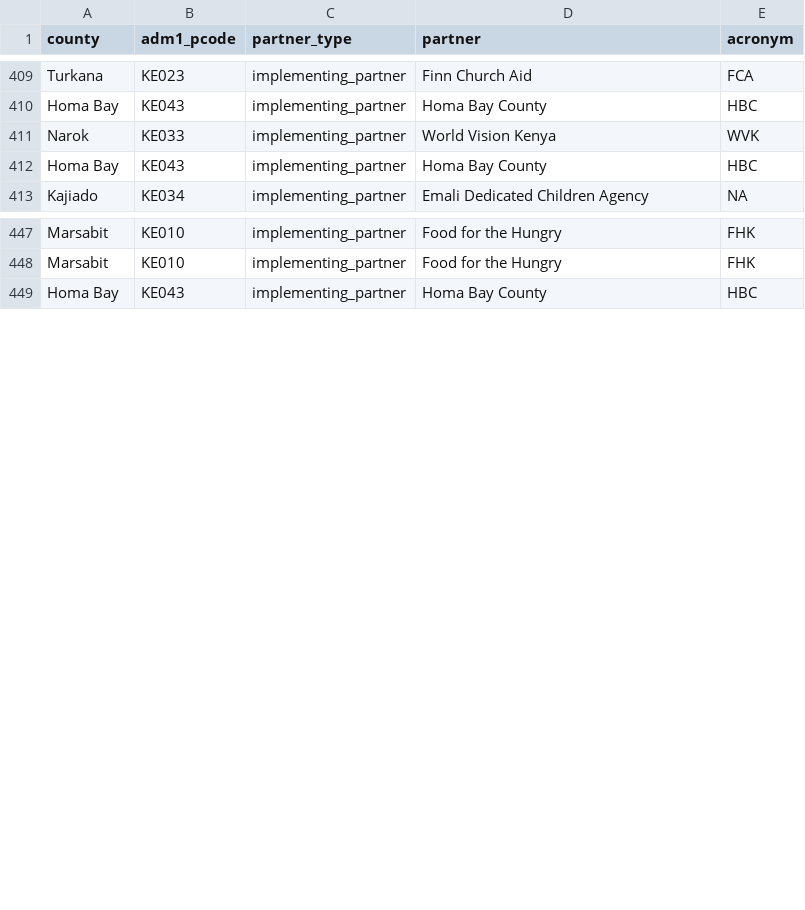
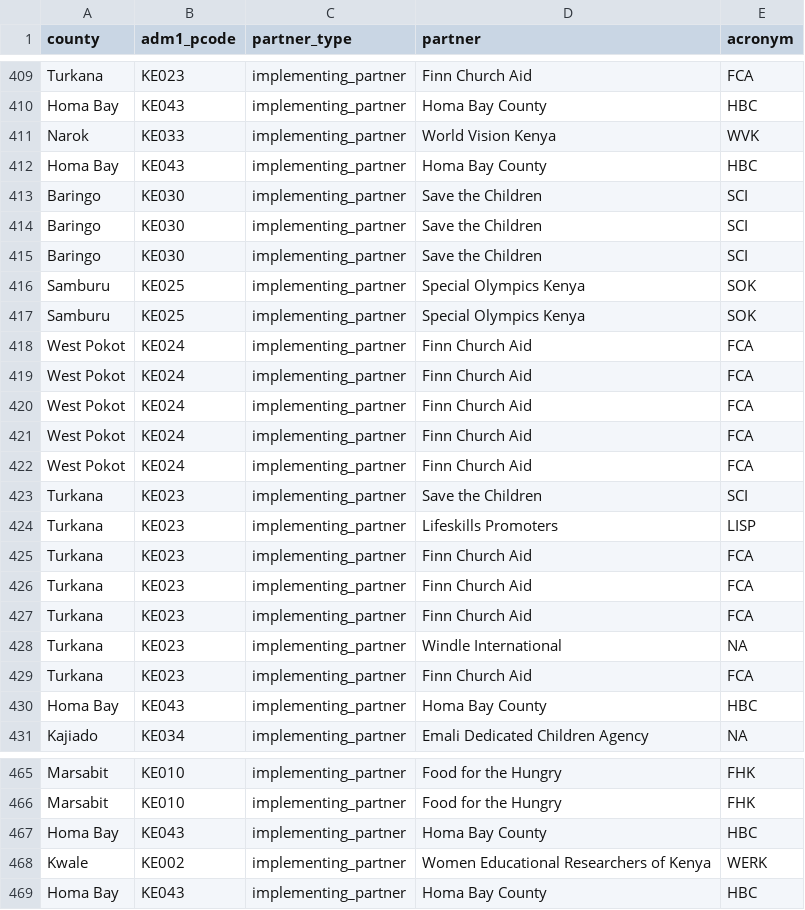
Before and after one commit to kenya-eie-wg/eie_wg_5ws, a CSV file: data/partner_list_counties_only_ip.csv, drawn as a sheet; only a part is shown, gaps mark what is left out; the diff covers the shown part only; the diff names each change by its address in the sheet, - before the commit and + after, or states it on an @@ line.

```diff
--- a/data/partner_list_counties_only_ip.csv
+++ b/data/partner_list_counties_only_ip.csv
+row 413: Baringo | KE030 | implementing_partner | Save the Children | SCI
+row 414: Baringo | KE030 | implementing_partner | Save the Children | SCI
+row 415: Baringo | KE030 | implementing_partner | Save the Children | SCI
+row 416: Samburu | KE025 | implementing_partner | Special Olympics Kenya | SOK
+row 417: Samburu | KE025 | implementing_partner | Special Olympics Kenya | SOK
+row 418: West Pokot | KE024 | implementing_partner | Finn Church Aid | FCA
+row 419: West Pokot | KE024 | implementing_partner | Finn Church Aid | FCA
+row 420: West Pokot | KE024 | implementing_partner | Finn Church Aid | FCA
+row 421: West Pokot | KE024 | implementing_partner | Finn Church Aid | FCA
+row 422: West Pokot | KE024 | implementing_partner | Finn Church Aid | FCA
+row 423: Turkana | KE023 | implementing_partner | Save the Children | SCI
+row 424: Turkana | KE023 | implementing_partner | Lifeskills Promoters | LISP
+row 425: Turkana | KE023 | implementing_partner | Finn Church Aid | FCA
+row 426: Turkana | KE023 | implementing_partner | Finn Church Aid | FCA
+row 427: Turkana | KE023 | implementing_partner | Finn Church Aid | FCA
+row 428: Turkana | KE023 | implementing_partner | Windle International | NA
+row 429: Turkana | KE023 | implementing_partner | Finn Church Aid | FCA
+row 430: Homa Bay | KE043 | implementing_partner | Homa Bay County | HBC
+row 467: Homa Bay | KE043 | implementing_partner | Homa Bay County | HBC
+row 468: Kwale | KE002 | implementing_partner | Women Educational Researchers of Kenya | WERK
```
Also changed, not shown: 4 edited cells elsewhere in this file, data/breakdown_by_county_partner.csv, data/partner_list_counties.csv, 8 other files.
